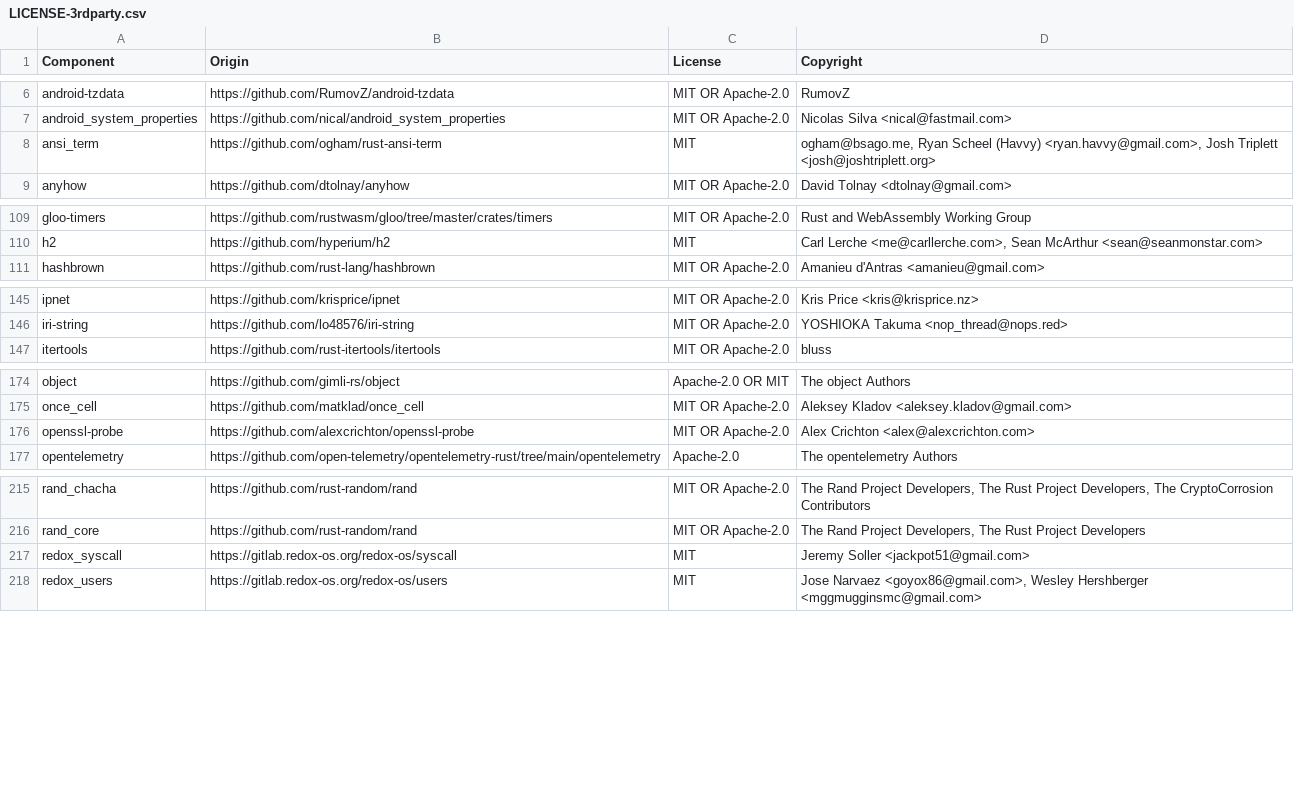
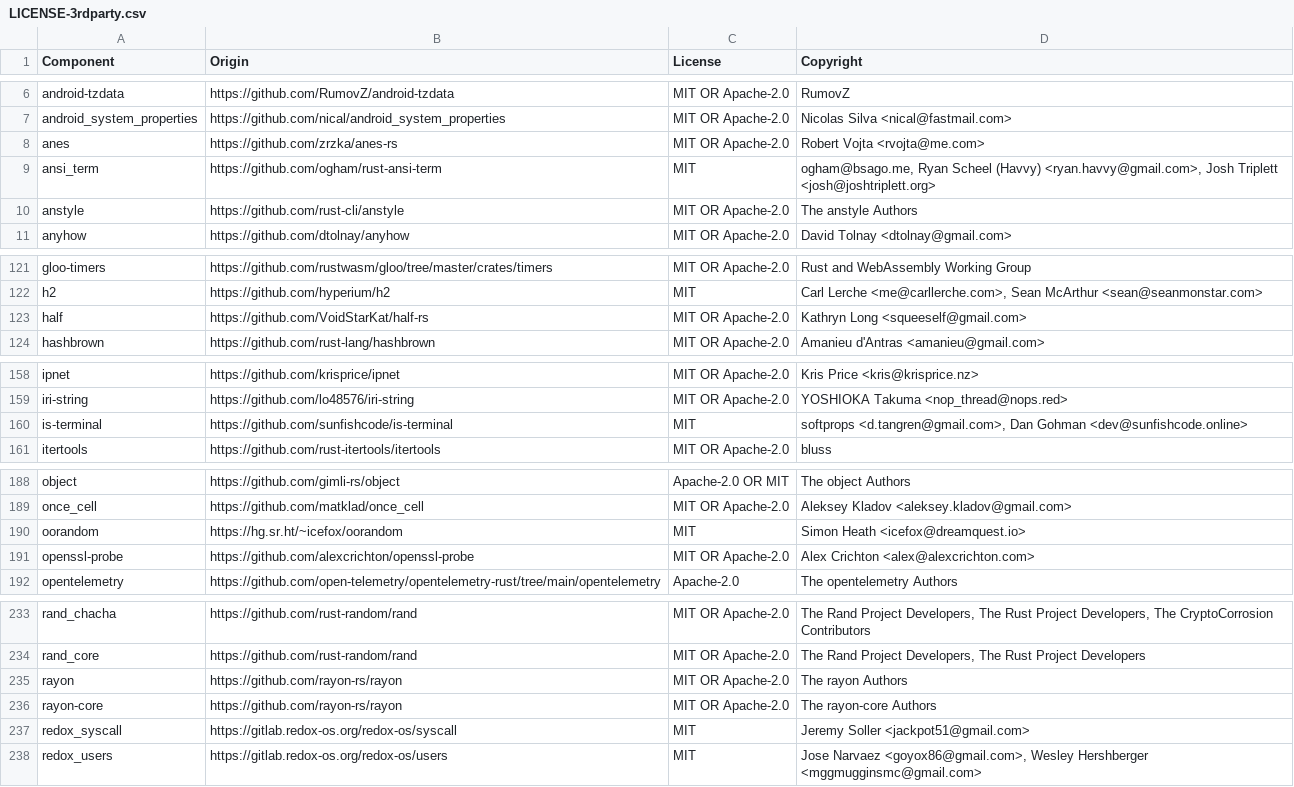
Before and after one commit to DataDog/dd-trace-rs, a CSV file: LICENSE-3rdparty.csv, drawn as a sheet; only a part is shown, gaps mark what is left out; the diff covers the shown part only.

```diff
--- a/LICENSE-3rdparty.csv
+++ b/LICENSE-3rdparty.csv
@@ -7,3 +7,5 @@ android-tzdata,https://github.com/RumovZ/android-tzdata,MIT OR Apache-2.0,RumovZ
 android_system_properties,https://github.com/nical/android_system_properties,MIT OR Apache-2.0,Nicolas Silva <nical@fastmail.com>
+anes,https://github.com/zrzka/anes-rs,MIT OR Apache-2.0,Robert Vojta <rvojta@me.com>
 ansi_term,https://github.com/ogham/rust-ansi-term,MIT,"ogham@bsago.me, Ryan Scheel (Havvy) <ryan.havvy@gmail.com>, Josh Triplett <josh@joshtriplett.org>"
+anstyle,https://github.com/rust-cli/anstyle,MIT OR Apache-2.0,The anstyle Authors
 anyhow,https://github.com/dtolnay/anyhow,MIT OR Apache-2.0,David Tolnay <dtolnay@gmail.com>
@@ -110,2 +122,3 @@ gloo-timers,https://github.com/rustwasm/gloo/tree/master/crates/timers,MIT OR Ap
 h2,https://github.com/hyperium/h2,MIT,"Carl Lerche <me@carllerche.com>, Sean McArthur <sean@seanmonstar.com>"
+half,https://github.com/VoidStarKat/half-rs,MIT OR Apache-2.0,Kathryn Long <squeeself@gmail.com>
 hashbrown,https://github.com/rust-lang/hashbrown,MIT OR Apache-2.0,Amanieu d'Antras <amanieu@gmail.com>
@@ -146,2 +159,3 @@ ipnet,https://github.com/krisprice/ipnet,MIT OR Apache-2.0,Kris Price <kris@kris
 iri-string,https://github.com/lo48576/iri-string,MIT OR Apache-2.0,YOSHIOKA Takuma <nop_thread@nops.red>
+is-terminal,https://github.com/sunfishcode/is-terminal,MIT,"softprops <d.tangren@gmail.com>, Dan Gohman <dev@sunfishcode.online>"
 itertools,https://github.com/rust-itertools/itertools,MIT OR Apache-2.0,bluss
@@ -175,2 +189,3 @@ object,https://github.com/gimli-rs/object,Apache-2.0 OR MIT,The object Authors
 once_cell,https://github.com/matklad/once_cell,MIT OR Apache-2.0,Aleksey Kladov <aleksey.kladov@gmail.com>
+oorandom,https://hg.sr.ht/~icefox/oorandom,MIT,Simon Heath <icefox@dreamquest.io>
 openssl-probe,https://github.com/alexcrichton/openssl-probe,MIT OR Apache-2.0,Alex Crichton <alex@alexcrichton.com>
@@ -216,2 +234,4 @@ rand_chacha,https://github.com/rust-random/rand,MIT OR Apache-2.0,"The Rand Proj
 rand_core,https://github.com/rust-random/rand,MIT OR Apache-2.0,"The Rand Project Developers, The Rust Project Developers"
+rayon,https://github.com/rayon-rs/rayon,MIT OR Apache-2.0,The rayon Authors
+rayon-core,https://github.com/rayon-rs/rayon,MIT OR Apache-2.0,The rayon-core Authors
 redox_syscall,https://gitlab.redox-os.org/redox-os/syscall,MIT,Jeremy Soller <jackpot51@gmail.com>
```
Also changed, not shown: 14 added rows elsewhere in this file, 5 other files.
